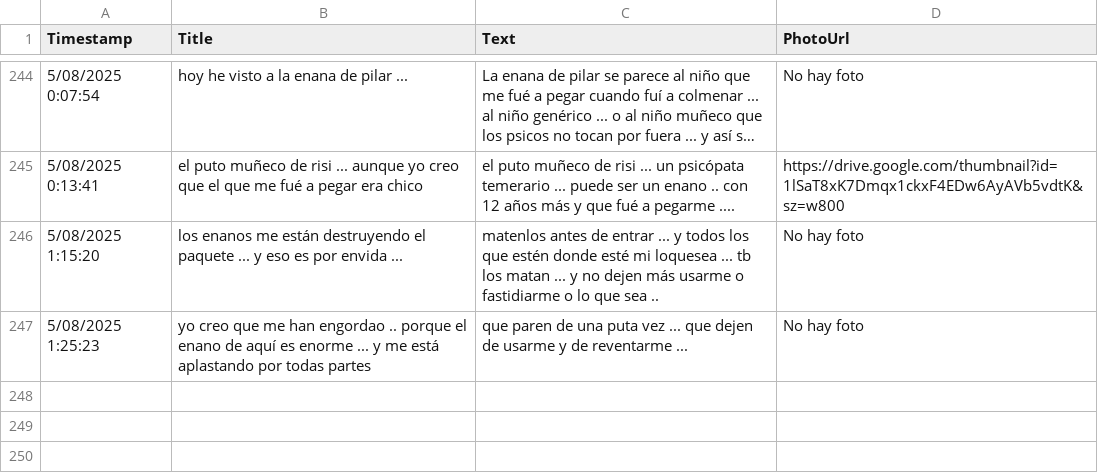
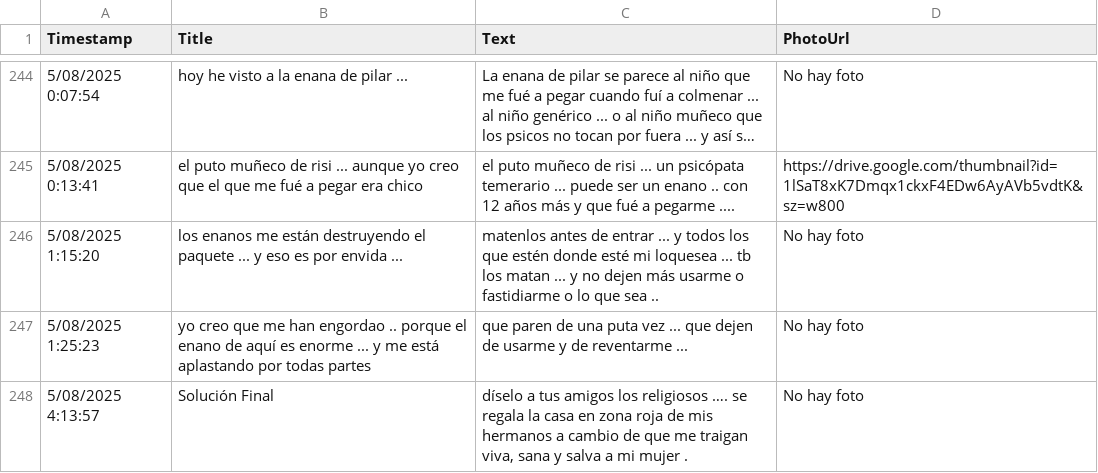
Before and after one commit to jsgaston/Hojas-de-calculo-como-ddbb-de-googledrive, a CSV file: hoja1_2025-08-05.csv, drawn as a sheet; only a part is shown, gaps mark what is left out; long unchanged cells end in …; the diff names each change by its address in the sheet, - before the commit and + after, or states it on an @@ line.

Commit message:
Actualización automática 2025-08-05

```diff
--- a/hoja1_2025-08-05.csv
+++ b/hoja1_2025-08-05.csv
+row 248: 5/08/2025 4:13:57 | Solución Final | díselo a tus amigos los religiosos …. se regala la casa en zona roja de mis hermanos a cambio de que me traigan viva, sana y salva a mi mujer . | No hay foto
```
